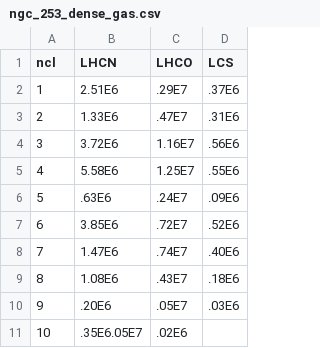
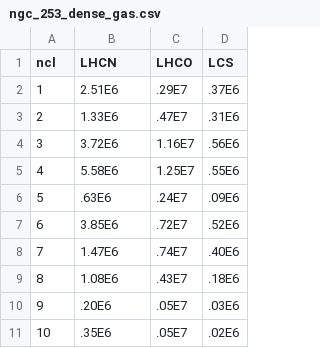
Before and after one commit to gracekrahm/30Dor_dense_gas, a CSV file: ngc_253_dense_gas.csv, drawn as a sheet.

Commit message:
Update ngc_253_dense_gas.csv

```diff
--- a/ngc_253_dense_gas.csv
+++ b/ngc_253_dense_gas.csv
@@ -10,2 +10,2 @@ ncl,LHCN,LHCO,LCS
 9,.20E6,.05E7,.03E6
-10,.35E6.05E7,.02E6
+10,.35E6,.05E7,.02E6
```
